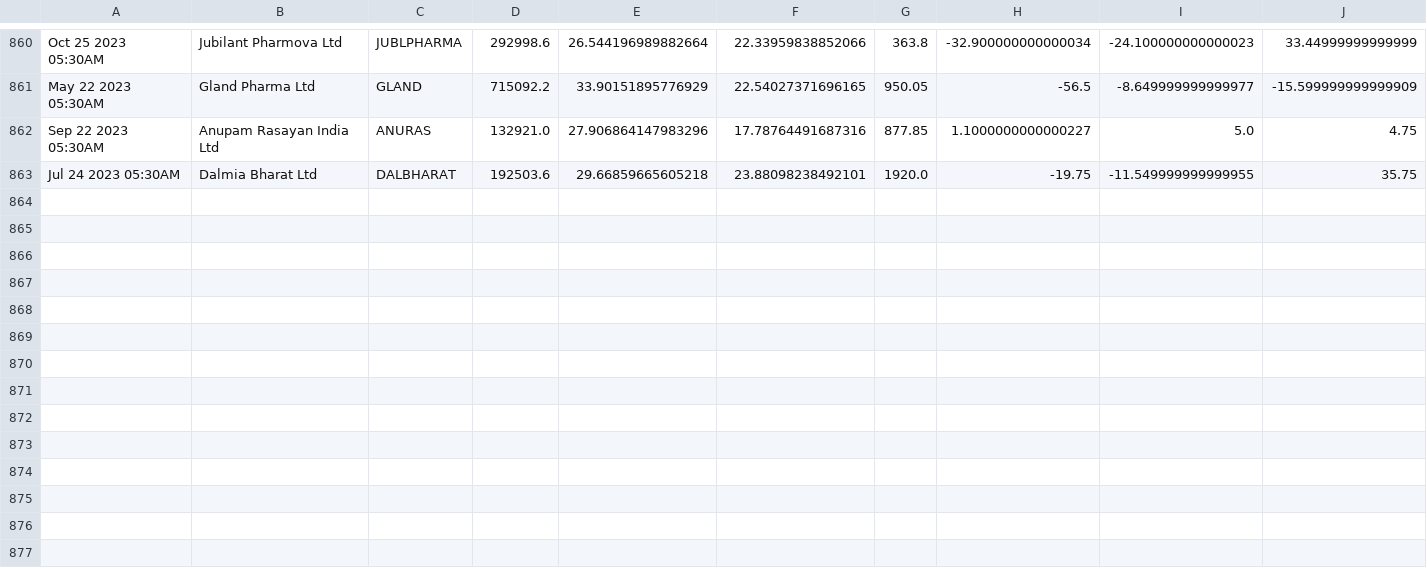
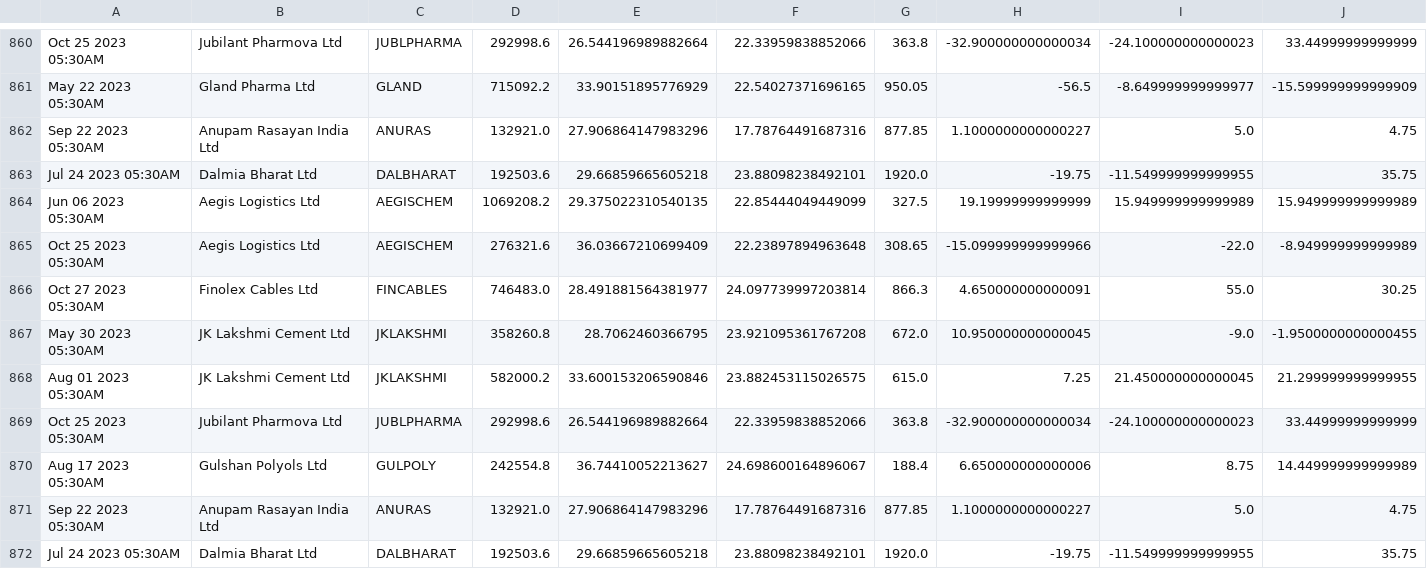
Before and after one commit to bentx/StockSpell, a CSV file: Results/details/RSAADX0data.csv, drawn as a sheet; only a part is shown, gaps mark what is left out; rows hold the shown columns only; the diff names each change by its address in the sheet, - before the commit and + after, or states it on an @@ line.

```diff
--- a/Results/details/RSAADX0data.csv
+++ b/Results/details/RSAADX0data.csv
+row 864: Jun 06 2023 05:30AM | Aegis Logistics Ltd | AEGISCHEM | 1069208.2 | 29.375022310540135 | 22.85444049449099 | 327.5 | 19.19999999999999 | 15.949999999999989 | 15.949999999999989
+row 865: Oct 25 2023 05:30AM | Aegis Logistics Ltd | AEGISCHEM | 276321.6 | 36.03667210699409 | 22.23897894963648 | 308.65 | -15.099999999999966 | -22.0 | -8.949999999999989
+row 866: Oct 27 2023 05:30AM | Finolex Cables Ltd | FINCABLES | 746483.0 | 28.491881564381977 | 24.097739997203814 | 866.3 | 4.650000000000091 | 55.0 | 30.25
+row 867: May 30 2023 05:30AM | JK Lakshmi Cement Ltd | JKLAKSHMI | 358260.8 | 28.7062460366795 | 23.921095361767208 | 672.0 | 10.950000000000045 | -9.0 | -1.9500000000000455
+row 868: Aug 01 2023 05:30AM | JK Lakshmi Cement Ltd | JKLAKSHMI | 582000.2 | 33.600153206590846 | 23.882453115026575 | 615.0 | 7.25 | 21.450000000000045 | 21.299999999999955
+row 869: Oct 25 2023 05:30AM | Jubilant Pharmova Ltd | JUBLPHARMA | 292998.6 | 26.544196989882664 | 22.33959838852066 | 363.8 | -32.900000000000034 | -24.100000000000023 | 33.44999999999999
+row 870: Aug 17 2023 05:30AM | Gulshan Polyols Ltd | GULPOLY | 242554.8 | 36.74410052213627 | 24.698600164896067 | 188.4 | 6.650000000000006 | 8.75 | 14.449999999999989
+row 871: Sep 22 2023 05:30AM | Anupam Rasayan India Ltd | ANURAS | 132921.0 | 27.906864147983296 | 17.78764491687316 | 877.85 | 1.1000000000000227 | 5.0 | 4.75
+row 872: Jul 24 2023 05:30AM | Dalmia Bharat Ltd | DALBHARAT | 192503.6 | 29.66859665605218 | 23.88098238492101 | 1920.0 | -19.75 | -11.549999999999955 | 35.75
```
Also changed, not shown: Results/details/RSAADX2data.csv, Results/overall/0SuperTrendEWMoverAll.csv, 37 other files.
